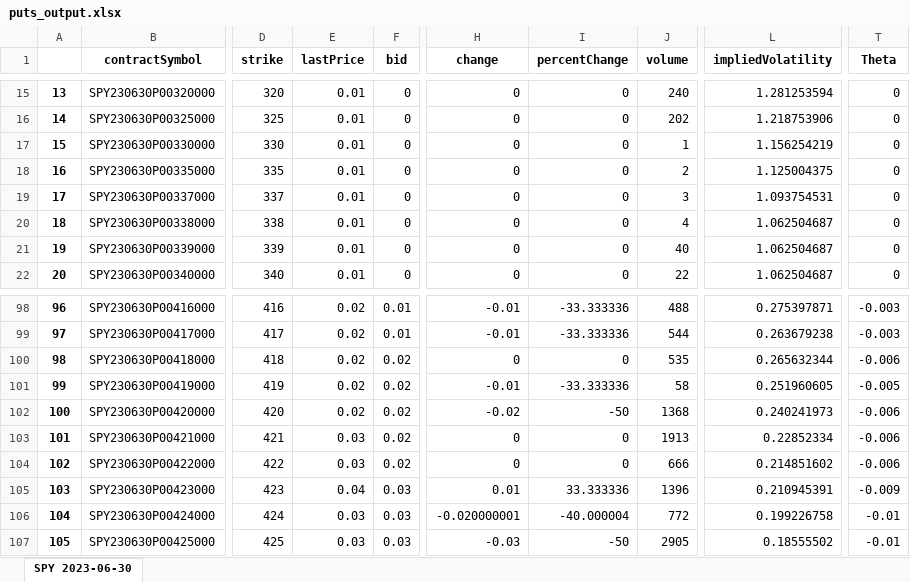
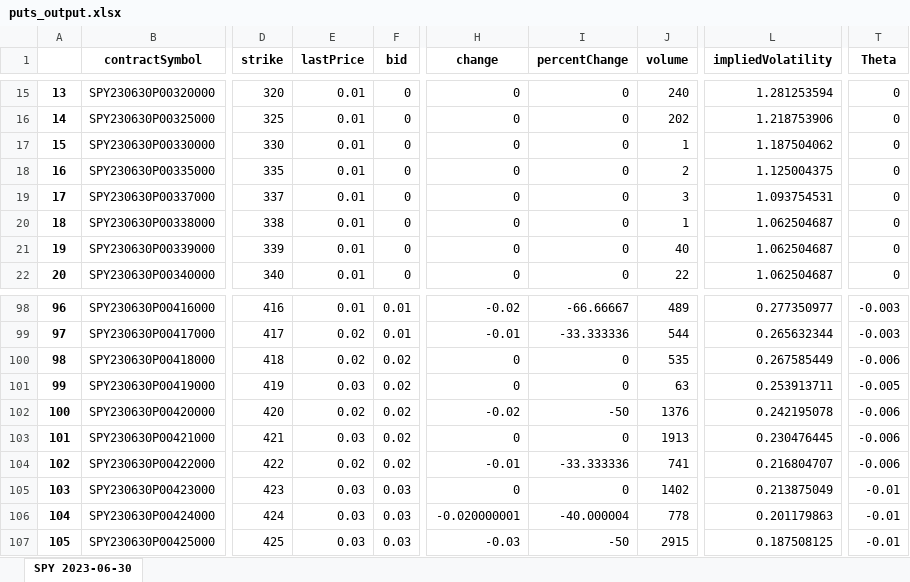
Before and after one commit to M3rcy-olu/Hedge-Fund-Behavior-Analysis, an Excel workbook: puts_output.xlsx, sheet SPY 2023-06-30, drawn as a sheet; only a part is shown, gaps mark what is left out; values as stored, in another font and other column widths than the file's, no borders; the diff covers the shown part only; the diff names each change by its address in the sheet, - before the commit and + after, or states it on an @@ line.

```diff
--- a/puts_output.xlsx (sheet SPY 2023-06-30)
+++ b/puts_output.xlsx (sheet SPY 2023-06-30)
-L17 (impliedVolatility): 1.156254219
+L17 (impliedVolatility): 1.187504062
-J20 (volume): 4
+J20 (volume): 1
-E98 (lastPrice): 0.02
+E98 (lastPrice): 0.01
-H98 (change): -0.01
+H98 (change): -0.02
-I98 (percentChange): -33.333336
+I98 (percentChange): -66.66667
-J98 (volume): 488
+J98 (volume): 489
-L98 (impliedVolatility): 0.275397871
+L98 (impliedVolatility): 0.277350977
-L99 (impliedVolatility): 0.263679238
+L99 (impliedVolatility): 0.265632344
-L100 (impliedVolatility): 0.265632344
+L100 (impliedVolatility): 0.267585449
-E101 (lastPrice): 0.02
+E101 (lastPrice): 0.03
-H101 (change): -0.01
+H101 (change): 0
-I101 (percentChange): -33.333336
+I101 (percentChange): 0
-J101 (volume): 58
+J101 (volume): 63
-L101 (impliedVolatility): 0.251960605
+L101 (impliedVolatility): 0.253913711
-J102 (volume): 1368
+J102 (volume): 1376
-L102 (impliedVolatility): 0.240241973
+L102 (impliedVolatility): 0.242195078
-L103 (impliedVolatility): 0.22852334
+L103 (impliedVolatility): 0.230476445
-E104 (lastPrice): 0.03
+E104 (lastPrice): 0.02
-H104 (change): 0
+H104 (change): -0.01
-I104 (percentChange): 0
+I104 (percentChange): -33.333336
-J104 (volume): 666
+J104 (volume): 741
-L104 (impliedVolatility): 0.214851602
+L104 (impliedVolatility): 0.216804707
-E105 (lastPrice): 0.04
+E105 (lastPrice): 0.03
-H105 (change): 0.01
+H105 (change): 0
-I105 (percentChange): 33.333336
+I105 (percentChange): 0
-J105 (volume): 1396
+J105 (volume): 1402
-L105 (impliedVolatility): 0.210945391
+L105 (impliedVolatility): 0.213875049
-T105 (Theta): -0.009
+T105 (Theta): -0.01
-J106 (volume): 772
+J106 (volume): 778
-L106 (impliedVolatility): 0.199226758
+L106 (impliedVolatility): 0.201179863
-J107 (volume): 2905
+J107 (volume): 2915
-L107 (impliedVolatility): 0.18555502
+L107 (impliedVolatility): 0.187508125
```
Also changed, not shown: 430 edited cells elsewhere in this sheet, calls_output.xlsx, hpReturnData.xlsx, 1 other file.
